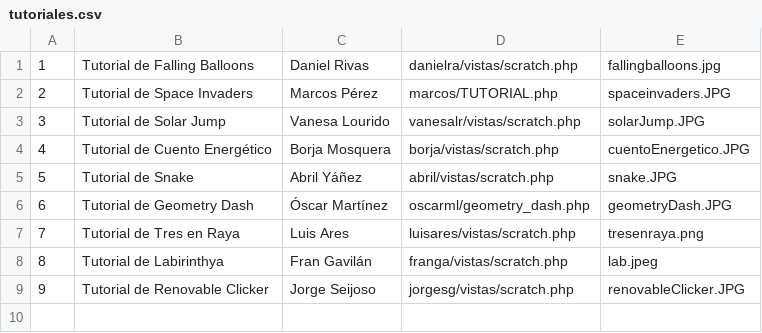
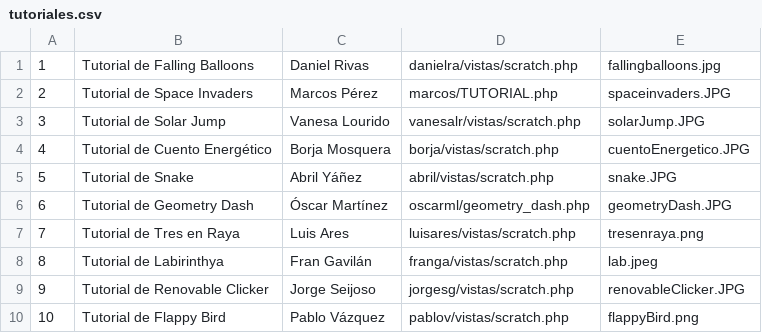
Before and after one commit to dwcs-ucha/grupo01-21, a CSV file: tutoriales/csv/tutoriales.csv, drawn as a sheet.

```diff
--- a/tutoriales/csv/tutoriales.csv
+++ b/tutoriales/csv/tutoriales.csv
@@ -9 +9,2 @@
 9,Tutorial de Renovable Clicker,Jorge Seijoso,jorgesg/vistas/scratch.php,renovableClicker.JPG
+10,Tutorial de Flappy Bird,Pablo Vázquez,pablov/vistas/scratch.php,flappyBird.png
```
Also changed, not shown: login-registro/csv/usuarios.csv, 2 other files.
